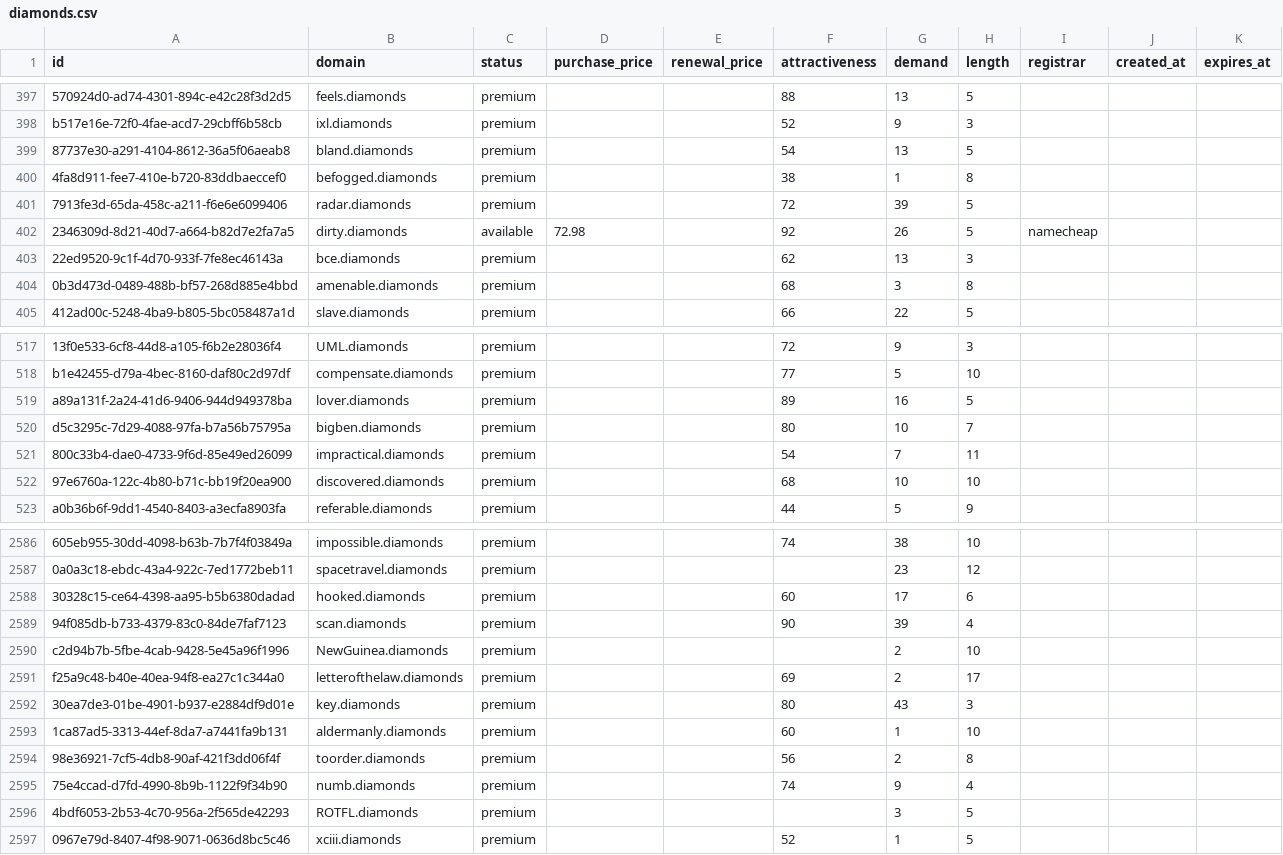
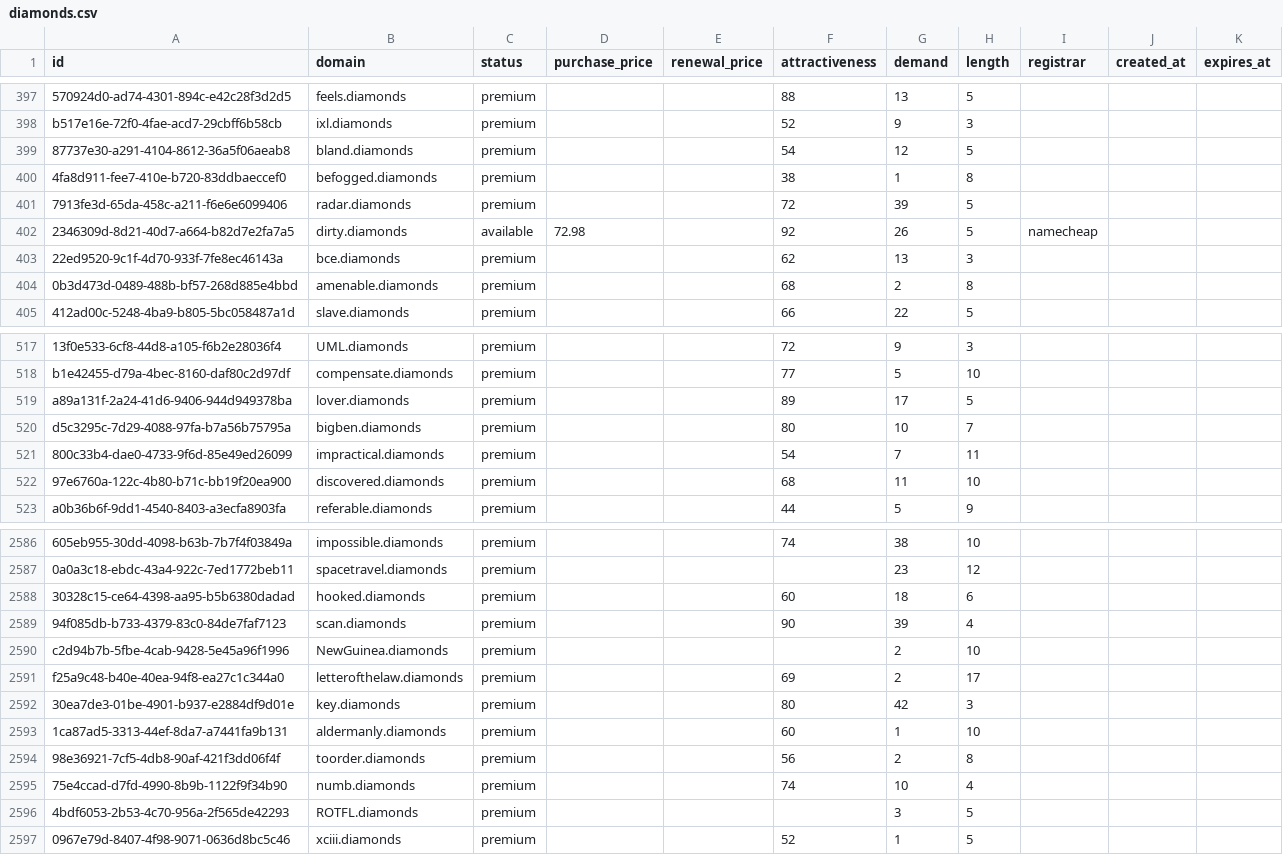
Before and after one commit to UniqueDomains/diamonds-oneword-domains, a CSV file: diamonds.csv, drawn as a sheet; only a part is shown, gaps mark what is left out; the diff covers the shown part only; the diff names each change by its address in the sheet, - before the commit and + after, or states it on an @@ line.

Commit message:
Domains update

```diff
--- a/diamonds.csv
+++ b/diamonds.csv
-G399 (demand): 13
+G399 (demand): 12
-G404 (demand): 3
+G404 (demand): 2
-G519 (demand): 16
+G519 (demand): 17
-G522 (demand): 10
+G522 (demand): 11
-G2588 (demand): 17
+G2588 (demand): 18
-G2592 (demand): 43
+G2592 (demand): 42
-G2595 (demand): 9
+G2595 (demand): 10
```
Also changed, not shown: 191 edited cells elsewhere in this file, 4 other files.
